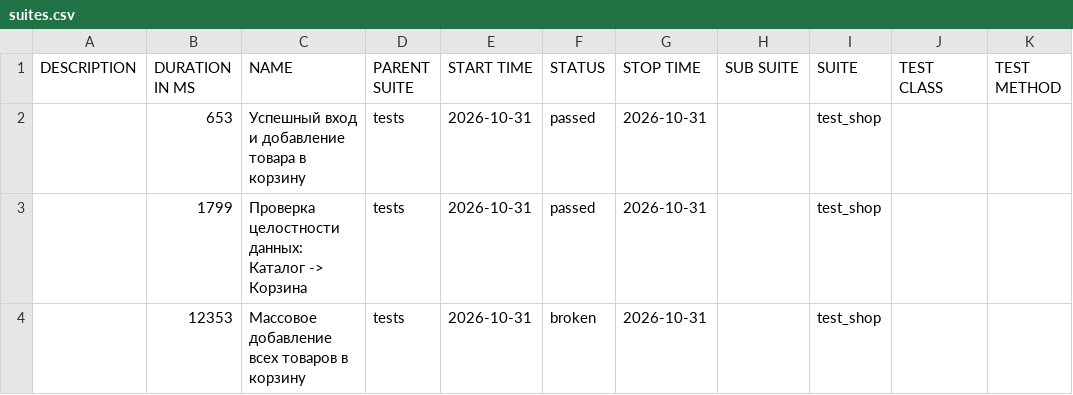
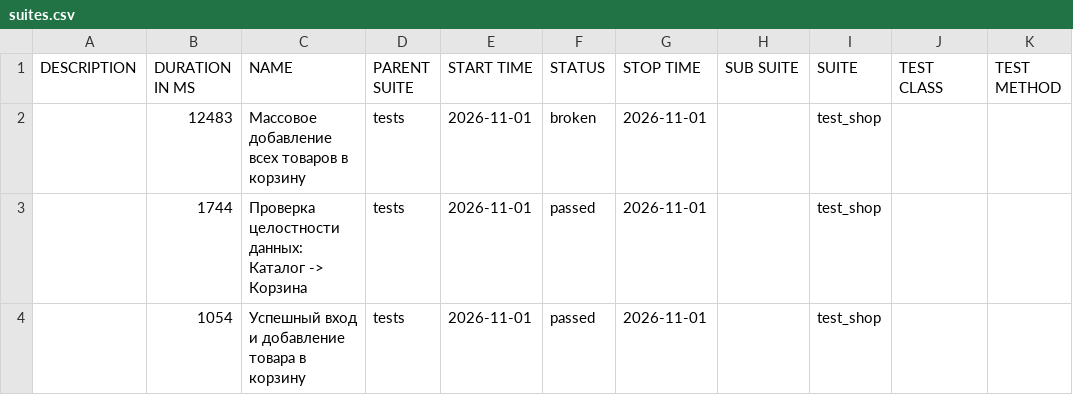
Before and after one commit to zasadwla01/automation, a CSV file: data/suites.csv, drawn as a sheet.

```diff
--- a/data/suites.csv
+++ b/data/suites.csv
@@ -1,4 +1,4 @@
 "DESCRIPTION","DURATION IN MS","NAME","PARENT SUITE","START TIME","STATUS","STOP TIME","SUB SUITE","SUITE","TEST CLASS","TEST METHOD"
-"","653","Успешный вход и добавление товара в корзину","tests","2026-10-31","passed","2026-10-31","","test_shop","",""
-"","1799","Проверка целостности данных: Каталог -> Корзина","tests","2026-10-31","passed","2026-10-31","","test_shop","",""
-"","12353","Массовое добавление всех товаров в корзину","tests","2026-10-31","broken","2026-10-31","","test_shop","",""
+"","12483","Массовое добавление всех товаров в корзину","tests","2026-11-01","broken","2026-11-01","","test_shop","",""
+"","1744","Проверка целостности данных: Каталог -> Корзина","tests","2026-11-01","passed","2026-11-01","","test_shop","",""
+"","1054","Успешный вход и добавление товара в корзину","tests","2026-11-01","passed","2026-11-01","","test_shop","",""
```
Also changed, not shown: 28 other files.
